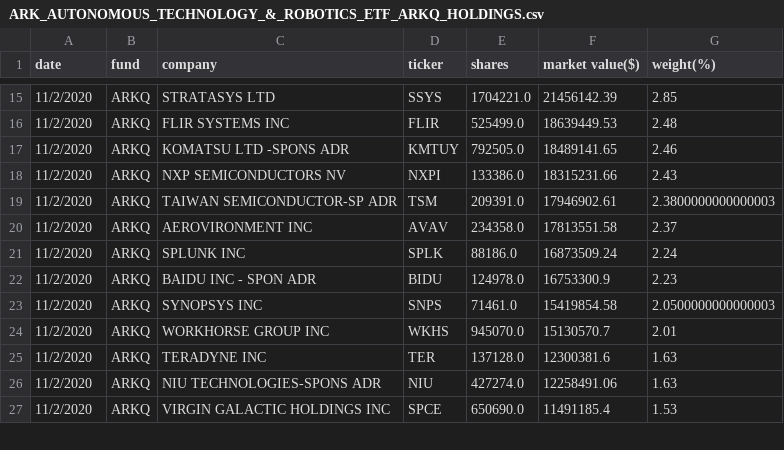
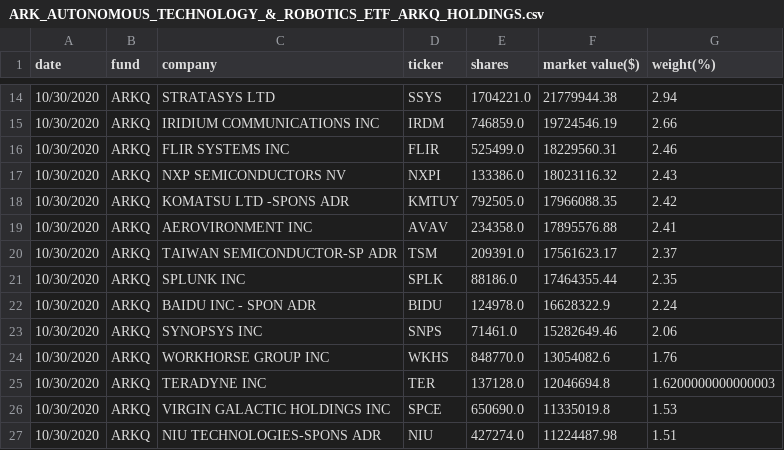
Before and after one commit to patorn/ark-invest-scraper, a CSV file: holdings/ARK_AUTONOMOUS_TECHNOLOGY_&_ROBOTICS_ETF_ARKQ_HOLDINGS.csv, drawn as a sheet; only a part is shown, gaps mark what is left out; the diff covers the shown part only.

```diff
--- a/holdings/ARK_AUTONOMOUS_TECHNOLOGY_&_ROBOTICS_ETF_ARKQ_HOLDINGS.csv
+++ b/holdings/ARK_AUTONOMOUS_TECHNOLOGY_&_ROBOTICS_ETF_ARKQ_HOLDINGS.csv
@@ -15,13 +14,14 @@ date,fund,company,ticker,shares,market value($),weight(%)
-11/2/2020,ARKQ,STRATASYS LTD,SSYS,1704221.0,21456142.39,2.85
-11/2/2020,ARKQ,FLIR SYSTEMS INC,FLIR,525499.0,18639449.53,2.48
-11/2/2020,ARKQ,KOMATSU LTD -SPONS ADR,KMTUY,792505.0,18489141.65,2.46
-11/2/2020,ARKQ,NXP SEMICONDUCTORS NV,NXPI,133386.0,18315231.66,2.43
-11/2/2020,ARKQ,TAIWAN SEMICONDUCTOR-SP ADR,TSM,209391.0,17946902.61,2.3800000000000003
-11/2/2020,ARKQ,AEROVIRONMENT INC,AVAV,234358.0,17813551.58,2.37
-11/2/2020,ARKQ,SPLUNK INC,SPLK,88186.0,16873509.24,2.24
-11/2/2020,ARKQ,BAIDU INC - SPON ADR,BIDU,124978.0,16753300.9,2.23
-11/2/2020,ARKQ,SYNOPSYS INC,SNPS,71461.0,15419854.58,2.0500000000000003
-11/2/2020,ARKQ,WORKHORSE GROUP INC,WKHS,945070.0,15130570.7,2.01
-11/2/2020,ARKQ,TERADYNE INC,TER,137128.0,12300381.6,1.63
-11/2/2020,ARKQ,NIU TECHNOLOGIES-SPONS ADR,NIU,427274.0,12258491.06,1.63
-11/2/2020,ARKQ,VIRGIN GALACTIC HOLDINGS INC,SPCE,650690.0,11491185.4,1.53
+10/30/2020,ARKQ,STRATASYS LTD,SSYS,1704221.0,21779944.38,2.94
+10/30/2020,ARKQ,IRIDIUM COMMUNICATIONS INC,IRDM,746859.0,19724546.19,2.66
+10/30/2020,ARKQ,FLIR SYSTEMS INC,FLIR,525499.0,18229560.31,2.46
+10/30/2020,ARKQ,NXP SEMICONDUCTORS NV,NXPI,133386.0,18023116.32,2.43
+10/30/2020,ARKQ,KOMATSU LTD -SPONS ADR,KMTUY,792505.0,17966088.35,2.42
+10/30/2020,ARKQ,AEROVIRONMENT INC,AVAV,234358.0,17895576.88,2.41
+10/30/2020,ARKQ,TAIWAN SEMICONDUCTOR-SP ADR,TSM,209391.0,17561623.17,2.37
+10/30/2020,ARKQ,SPLUNK INC,SPLK,88186.0,17464355.44,2.35
+10/30/2020,ARKQ,BAIDU INC - SPON ADR,BIDU,124978.0,16628322.9,2.24
+10/30/2020,ARKQ,SYNOPSYS INC,SNPS,71461.0,15282649.46,2.06
+10/30/2020,ARKQ,WORKHORSE GROUP INC,WKHS,848770.0,13054082.6,1.76
+10/30/2020,ARKQ,TERADYNE INC,TER,137128.0,12046694.8,1.6200000000000003
+10/30/2020,ARKQ,VIRGIN GALACTIC HOLDINGS INC,SPCE,650690.0,11335019.8,1.53
+10/30/2020,ARKQ,NIU TECHNOLOGIES-SPONS ADR,NIU,427274.0,11224487.98,1.51
```
Also changed, not shown: 3 added rows, 5 removed rows and 64 edited cells elsewhere in this file, holdings/ARK_FINTECH_INNOVATION_ETF_ARKF_HOLDINGS.csv, holdings/ARK_GENOMIC_REVOLUTION_MULTISECTOR_ETF_ARKG_HOLDINGS.csv, 2 other files.
